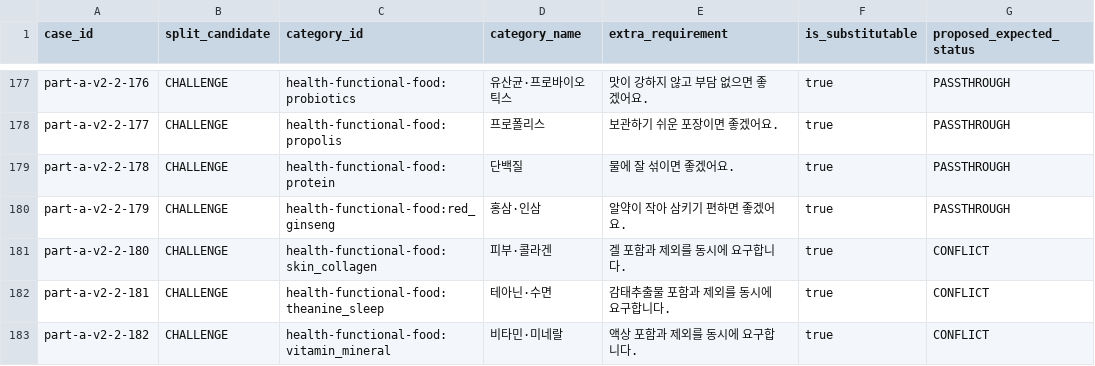
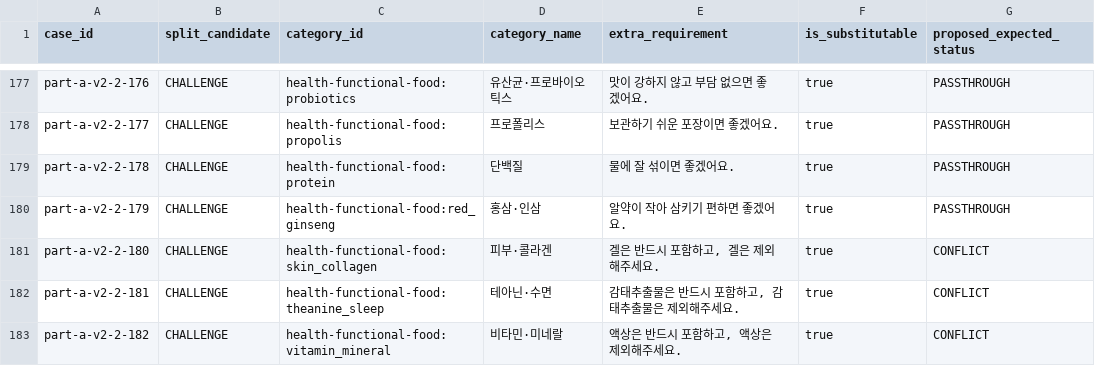
Before and after one commit to V-MoongCheap/MoongCheap-AI, a CSV file: data/review/part_a_v2_2_gold_human_review.csv, drawn as a sheet; only a part is shown, gaps mark what is left out; the diff covers the shown part only; the diff names each change by its address in the sheet, - before the commit and + after, or states it on an @@ line.

```diff
--- a/data/review/part_a_v2_2_gold_human_review.csv
+++ b/data/review/part_a_v2_2_gold_human_review.csv
-E181 (extra_requirement): 겔 포함과 제외를 동시에 요구합니다.
+E181 (extra_requirement): 겔은 반드시 포함하고, 겔은 제외해주세요.
-E182 (extra_requirement): 감태추출물 포함과 제외를 동시에 요구합니다.
+E182 (extra_requirement): 감태추출물은 반드시 포함하고, 감태추출물은 제외해주세요.
-E183 (extra_requirement): 액상 포함과 제외를 동시에 요구합니다.
+E183 (extra_requirement): 액상은 반드시 포함하고, 액상은 제외해주세요.
```
Also changed, not shown: 17 edited cells elsewhere in this file, 2 other files.
